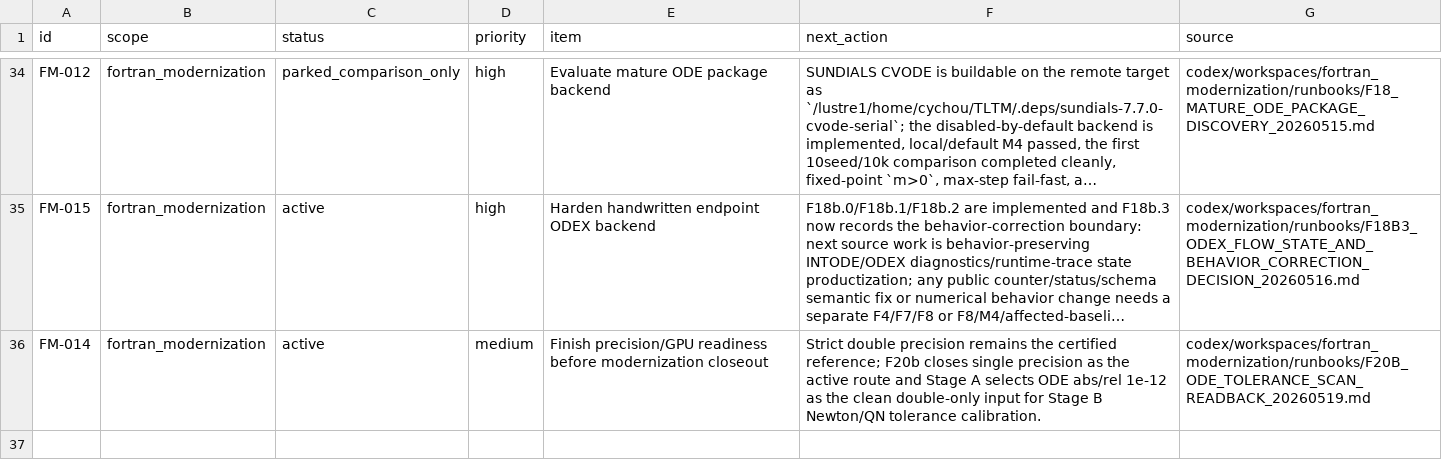
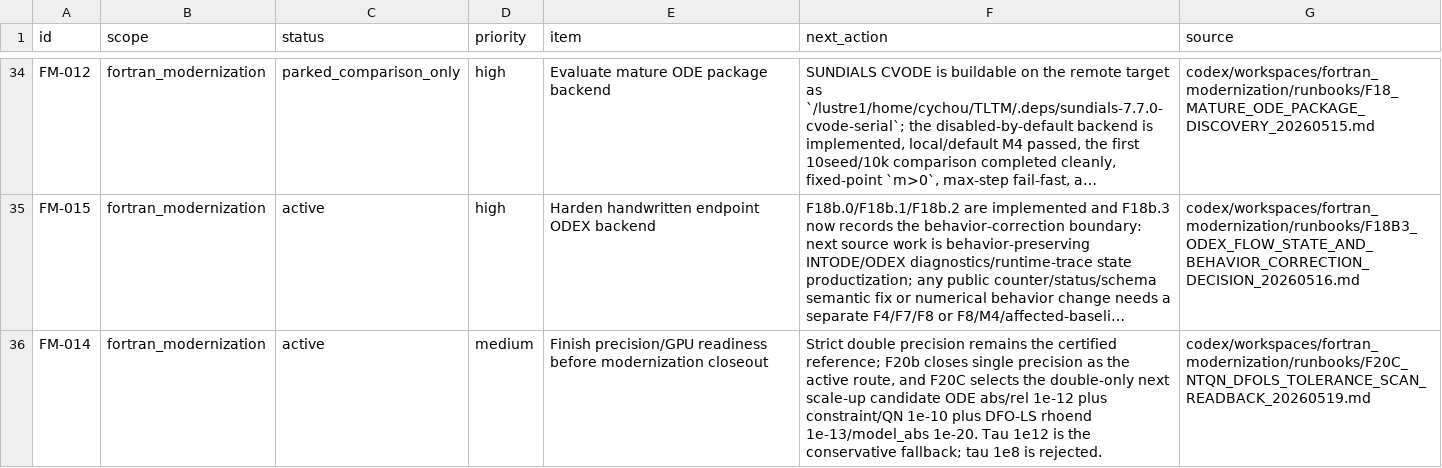
Before and after one commit to C-Y-Chou/generalized-thimble-hmc, a TSV file: codex/state/OPEN_ITEMS.tsv, drawn as a sheet; only a part is shown, gaps mark what is left out; long unchanged cells end in …; the diff names each change by its address in the sheet, - before the commit and + after, or states it on an @@ line.

```diff
--- a/codex/state/OPEN_ITEMS.tsv
+++ b/codex/state/OPEN_ITEMS.tsv
-F36 (next_action): …the active route and Stage A selects ODE abs/rel 1e-12 as the clean double-only input for Stage B Newton/QN tolerance calibration.
+F36 (next_action): …the active route, and F20C selects the double-only next scale-up candidate ODE abs/rel 1e-12 plus constraint/QN 1e-10 plus DFO-LS rhoend 1e-13/model_abs 1e-20. Tau 1e12 is the conservative fallback; tau 1e8 is rejected.
-G36 (source): codex/workspaces/fortran_modernization/runbooks/F20B_ODE_TOLERANCE_SCAN_READBACK_20260519.md
+G36 (source): codex/workspaces/fortran_modernization/runbooks/F20C_NTQN_DFOLS_TOLERANCE_SCAN_READBACK_20260519.md
```
Also changed, not shown: codex/state/DECISIONS.tsv, codex/workspaces/fortran_modernization/state/CLUSTER02_SCHEDULER_REQUESTS.tsv, 4 other files.
